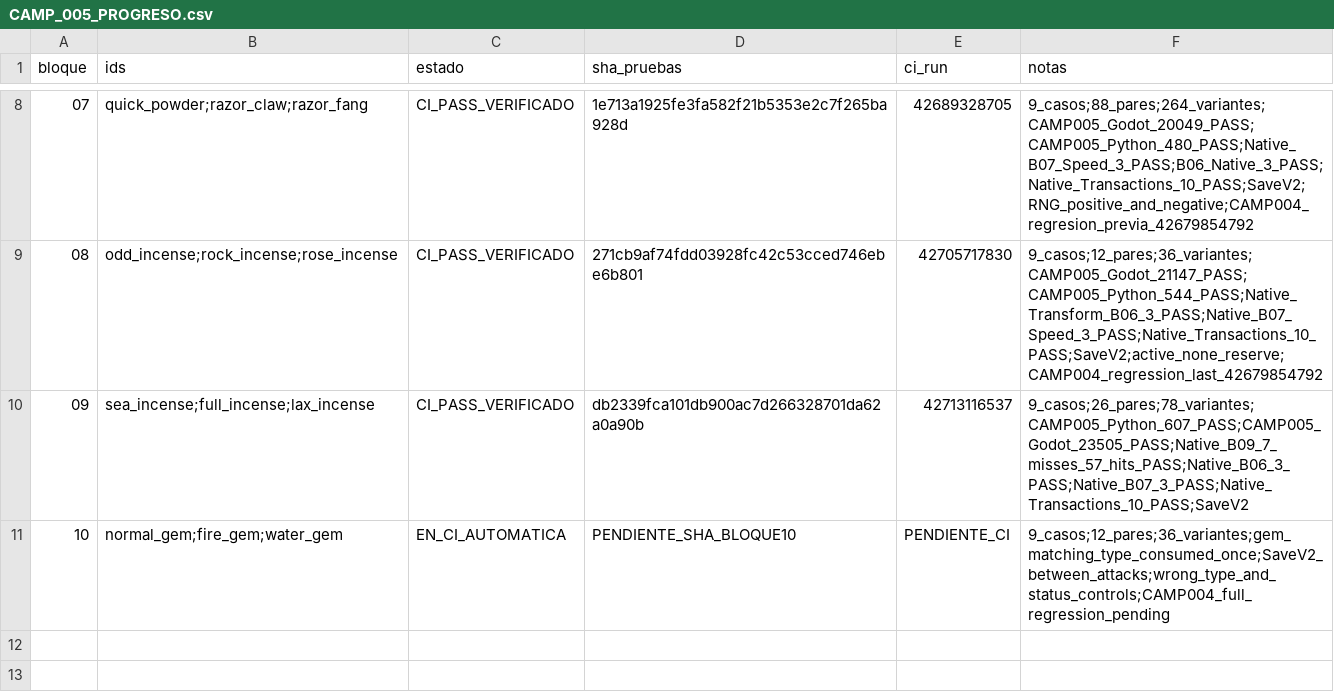
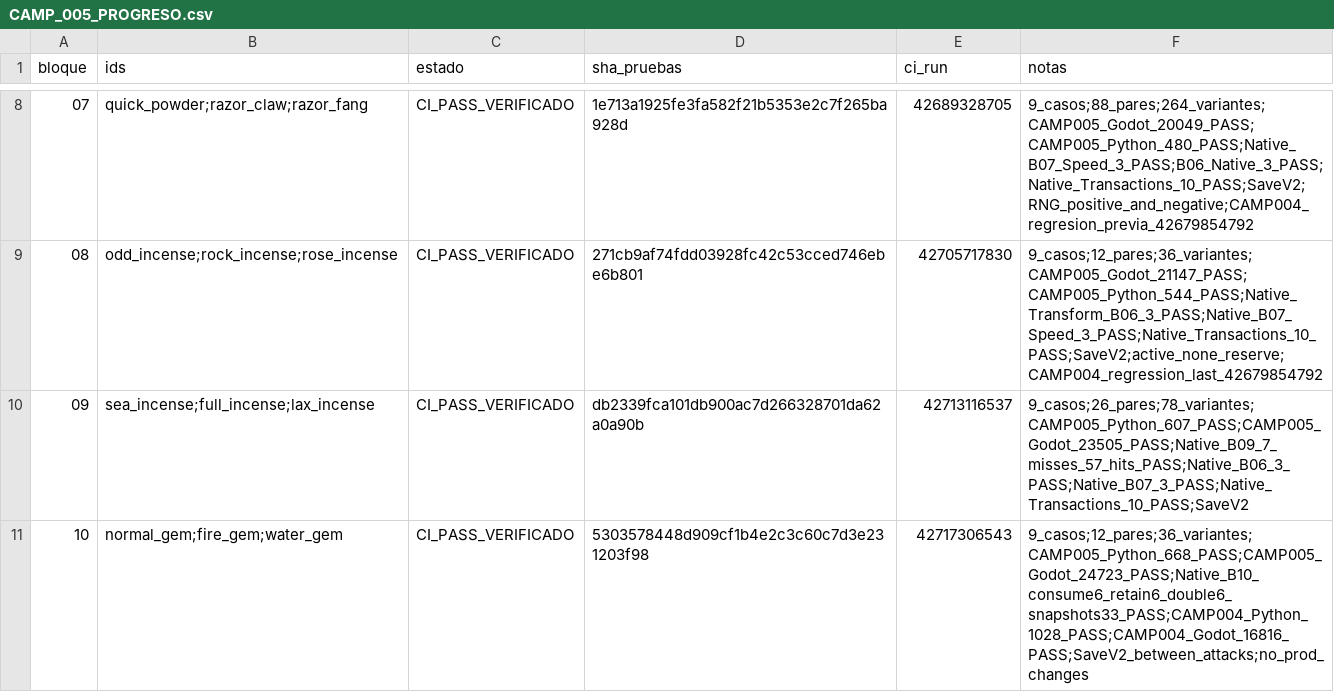
Before and after one commit to danielmariabardillo1412-creator/pokemon-calvo-, a CSV file: docs/coordination/items_parallel_v1/reports/W01/CAMP_005_PROGRESO.csv, drawn as a sheet; only a part is shown, gaps mark what is left out.

Commit message:
docs(W01): certify CAMP005 final 10/10 on Actions 42717306543

```diff
--- a/docs/coordination/items_parallel_v1/reports/W01/CAMP_005_PROGRESO.csv
+++ b/docs/coordination/items_parallel_v1/reports/W01/CAMP_005_PROGRESO.csv
@@ -10,2 +10,2 @@ bloque,ids,estado,sha_pruebas,ci_run,notas
 09,"sea_incense;full_incense;lax_incense",CI_PASS_VERIFICADO,db2339fca101db900ac7d266328701da62a0a90b,42713116537,9_casos;26_pares;78_variantes;CAMP005_Python_607_PASS;CAMP005_Godot_23505_PASS;Native_B09_7_misses_57_hits_PASS;Native_B06_3_PASS;Native_B07_3_PASS;Native_Transactions_10_PASS;SaveV2
-10,"normal_gem;fire_gem;water_gem",EN_CI_AUTOMATICA,PENDIENTE_SHA_BLOQUE10,PENDIENTE_CI,9_casos;12_pares;36_variantes;gem_matching_type_consumed_once;SaveV2_between_attacks;wrong_type_and_status_controls;CAMP004_full_regression_pending
+10,"normal_gem;fire_gem;water_gem",CI_PASS_VERIFICADO,5303578448d909cf1b4e2c3c60c7d3e231203f98,42717306543,9_casos;12_pares;36_variantes;CAMP005_Python_668_PASS;CAMP005_Godot_24723_PASS;Native_B10_consume6_retain6_double6_snapshots33_PASS;CAMP004_Python_1028_PASS;CAMP004_Godot_16816_PASS;SaveV2_between_attacks;no_prod_changes
```
Also changed, not shown: 2 other files.
